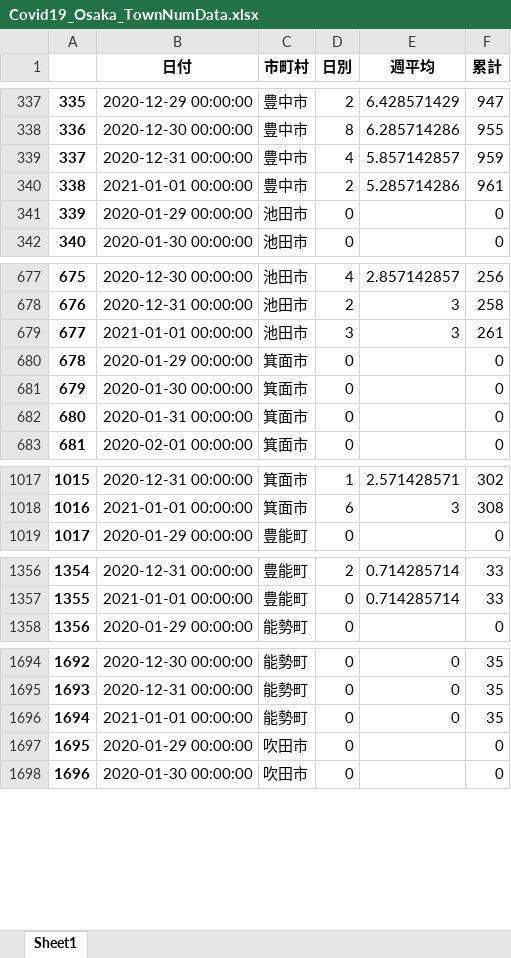
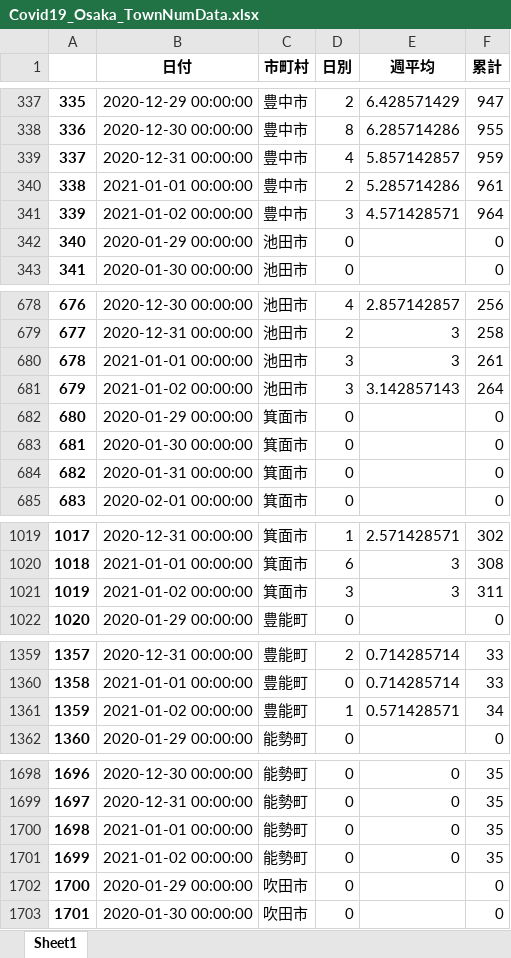
Before and after one commit to massatacker/Covid19OsakaAreaTwonHeroku, an Excel workbook: Covid19_Osaka_TownNumData.xlsx, sheet Sheet1, drawn as a sheet; only a part is shown, gaps mark what is left out; values as stored, in another font and other column widths than the file's, no borders; addresses are those after the commit; the diff covers the shown part only; the diff names each change by its address in the sheet, - before the commit and + after, or states it on an @@ line.

```diff
--- a/Covid19_Osaka_TownNumData.xlsx (sheet Sheet1)
+++ b/Covid19_Osaka_TownNumData.xlsx (sheet Sheet1)
+row 341: 339 | 2021-01-02 00:00:00 | 豊中市 | 3 | 4.571428571 | 964
@@ column A renumbered between rows 342 and 15300 @@
+row 681: 679 | 2021-01-02 00:00:00 | 池田市 | 3 | 3.142857143 | 264
+row 1021: 1019 | 2021-01-02 00:00:00 | 箕面市 | 3 | 3 | 311
+row 1361: 1359 | 2021-01-02 00:00:00 | 豊能町 | 1 | 0.571428571 | 34
+row 1701: 1699 | 2021-01-02 00:00:00 | 能勢町 | 0 | 0 | 35
```
Also changed, not shown: 40 added rows elsewhere in this sheet, Covid19_Osaka_Area2NumData.xlsx.
